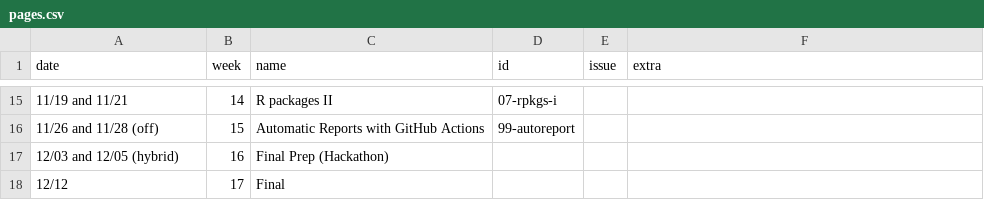
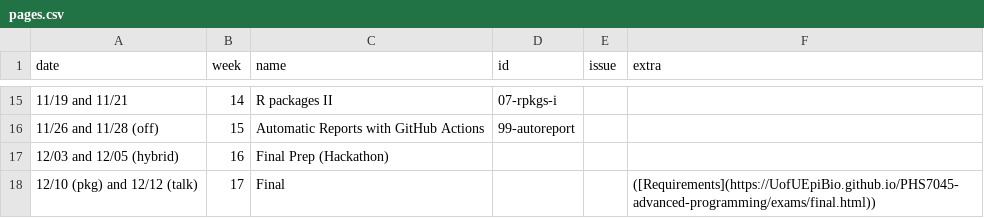
Before and after one commit to UofUEpiBio/PHS7045-advanced-programming, a CSV file: pages.csv, drawn as a sheet; only a part is shown, gaps mark what is left out.

Commit message:
Finalizing final

```diff
--- a/pages.csv
+++ b/pages.csv
@@ -17,2 +17,2 @@ date,week,name,id,issue,extra
 12/03 and 12/05 (hybrid),16,Final Prep (Hackathon),,,
-12/12,17,Final,,,
+12/10 (pkg) and 12/12 (talk),17,Final,,,([Requirements](https://UofUEpiBio.github.io/PHS7045-advanced-programming/exams/final.html))
```
Also changed, not shown: 3 other files.
